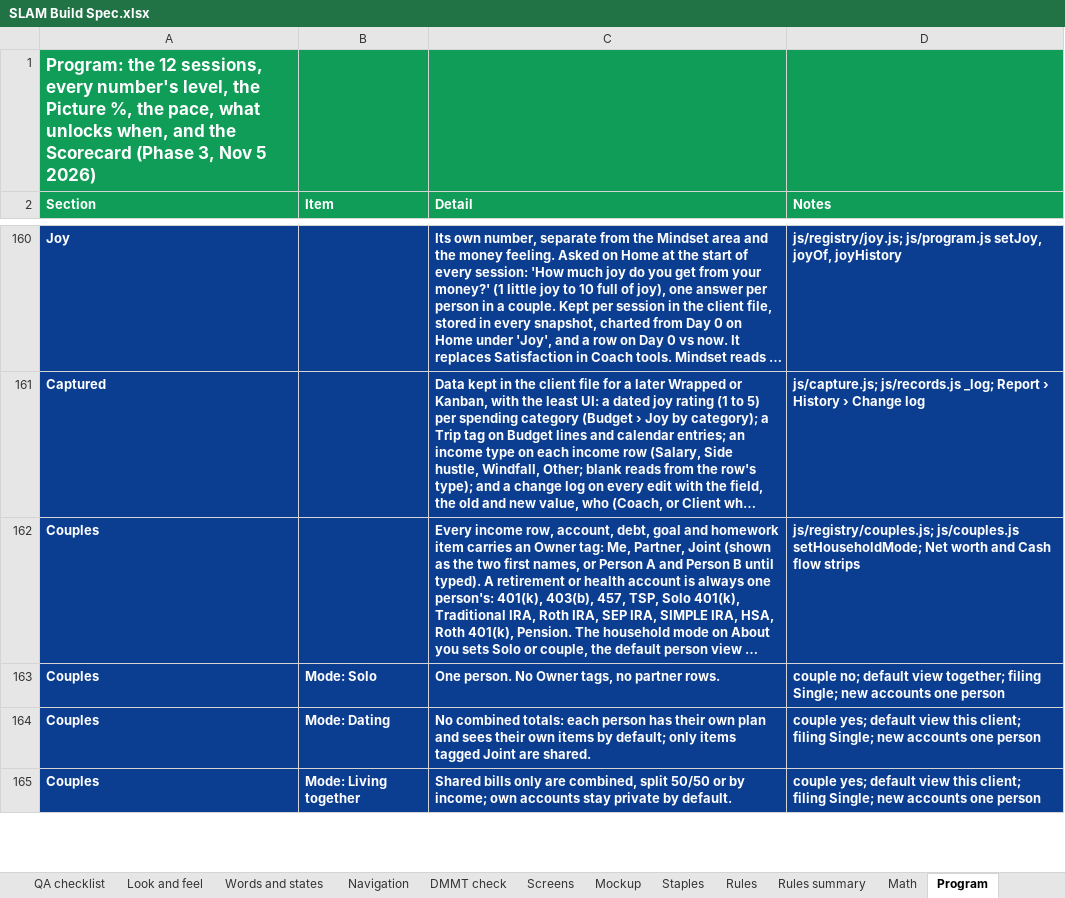
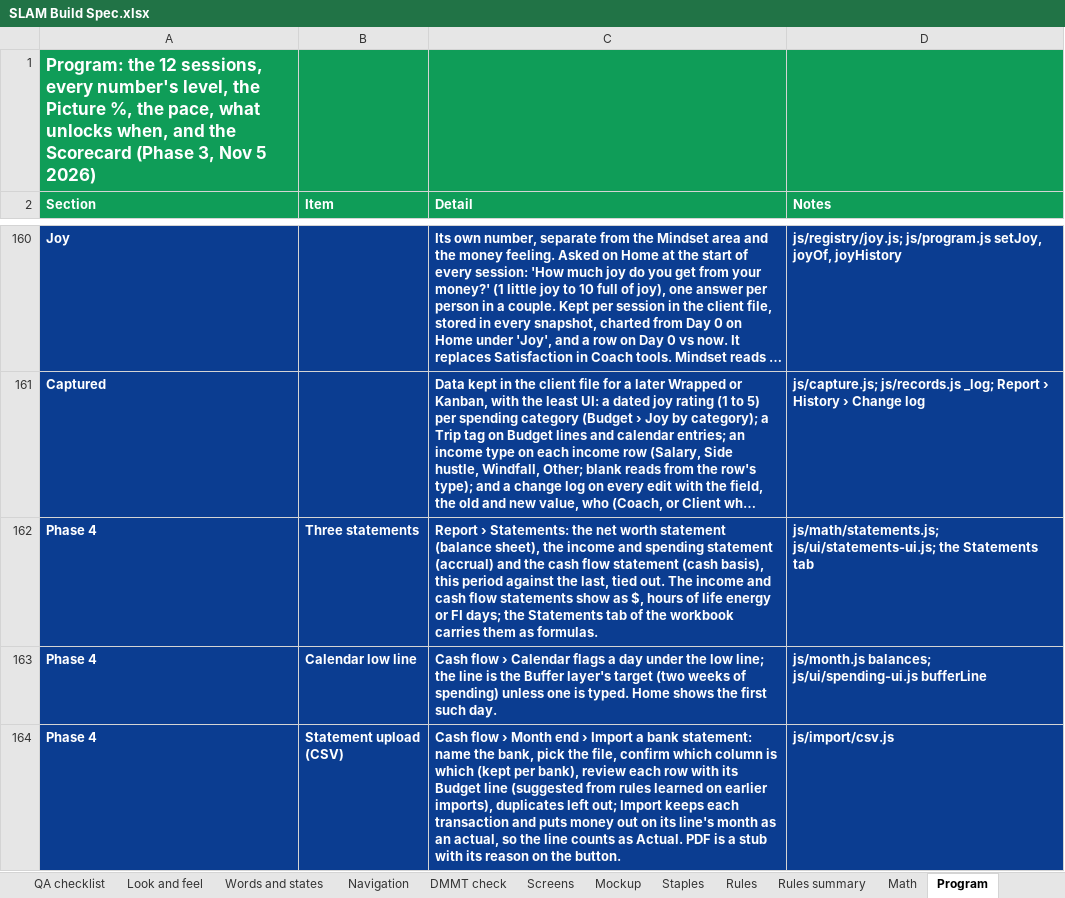
Before and after one commit to Sapphirestoneage/Slam, an Excel workbook: spec/SLAM Build Spec.xlsx, sheet Program, drawn as a sheet; only a part is shown, gaps mark what is left out; the shorter side is filled out with more unchanged rows; long unchanged cells end in …; values as stored, in another font and other column widths than the file's, no borders; the diff covers the shown part only; the diff names each change by its address in the sheet, - before the commit and + after, or states it on an @@ line.

```diff
--- a/spec/SLAM Build Spec.xlsx (sheet Program)
+++ b/spec/SLAM Build Spec.xlsx (sheet Program)
+row 162: Phase 4 | Three statements | Report › Statements: the net worth statement (balance sheet), the income and spending statement (accrual) and the cash flow statement (cash basis), this period against the last, tied out. The income and cash flow statements show as $, hours of life energy or FI days; the Statements tab of the workbook carries them as formulas. | js/math/statements.js; js/ui/statements-ui.js; the Statements tab
+row 163: Phase 4 | Calendar low line | Cash flow › Calendar flags a day under the low line; the line is the Buffer layer's target (two weeks of spending) unless one is typed. Home shows the first such day. | js/month.js balances; js/ui/spending-ui.js bufferLine
+row 164: Phase 4 | Statement upload (CSV) | Cash flow › Month end › Import a bank statement: name the bank, pick the file, confirm which column is which (kept per bank), review each row with its Budget line (suggested from rules learned on earlier imports), duplicates left out; Import keeps each transaction and puts money out on its line's month as an actual, so the line counts as Actual. PDF is a stub with its reason on the button. | js/import/csv.js
```
Also changed, not shown: 2 added rows elsewhere in this sheet, sheet Math, sheet Navigation, 9 other files.
